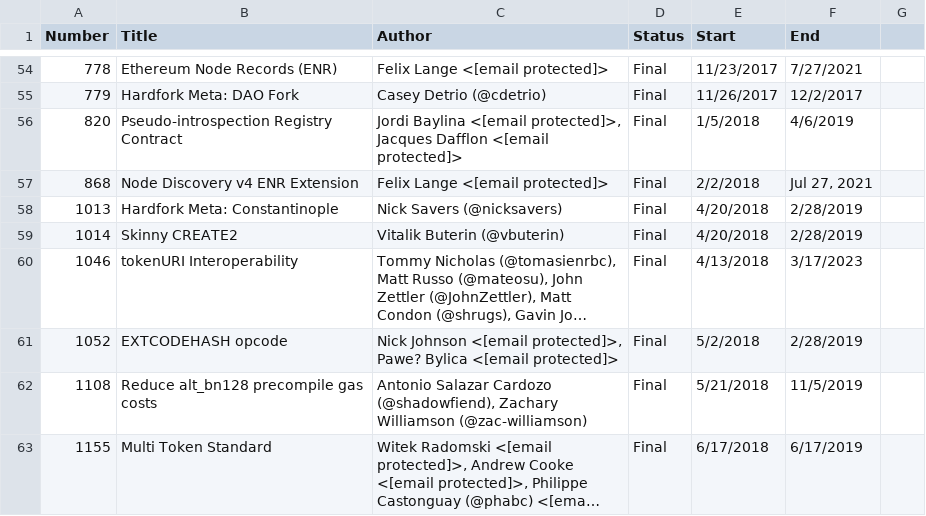
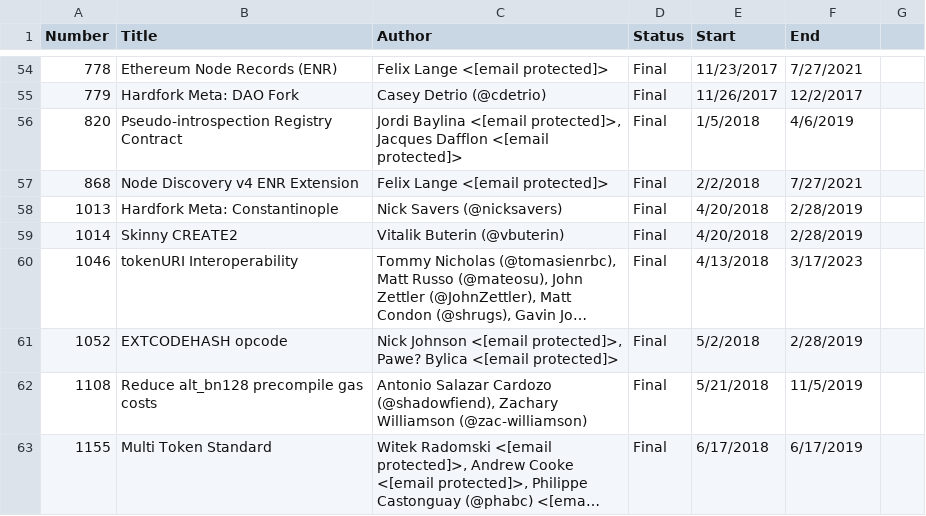
Before and after one commit to Fintech-Research-Lab/Ethereum_Governance_Project, a CSV file: Data/Raw Data/finaleip_enddates.csv, drawn as a sheet; only a part is shown, gaps mark what is left out; long unchanged cells end in ….

```diff
--- a/Data/Raw Data/finaleip_enddates.csv
+++ b/Data/Raw Data/finaleip_enddates.csv
@@ -56,3 +56,3 @@ Number,Title,Author,Status,Start,End,
 820,Pseudo-introspection Registry Contract,"Jordi Baylina <[email protected]>, Jacques Dafflon <[email protected]>",Final,1/5/2018,4/6/2019,
-868,Node Discovery v4 ENR Extension,Felix Lange <[email protected]>,Final,2/2/2018," Jul 27, 2021",
+868,Node Discovery v4 ENR Extension,Felix Lange <[email protected]>,Final,2/2/2018,7/27/2021,
 1013,Hardfork Meta: Constantinople,Nick Savers (@nicksavers),Final,4/20/2018,2/28/2019,
```
Also changed, not shown: 18 other files.
